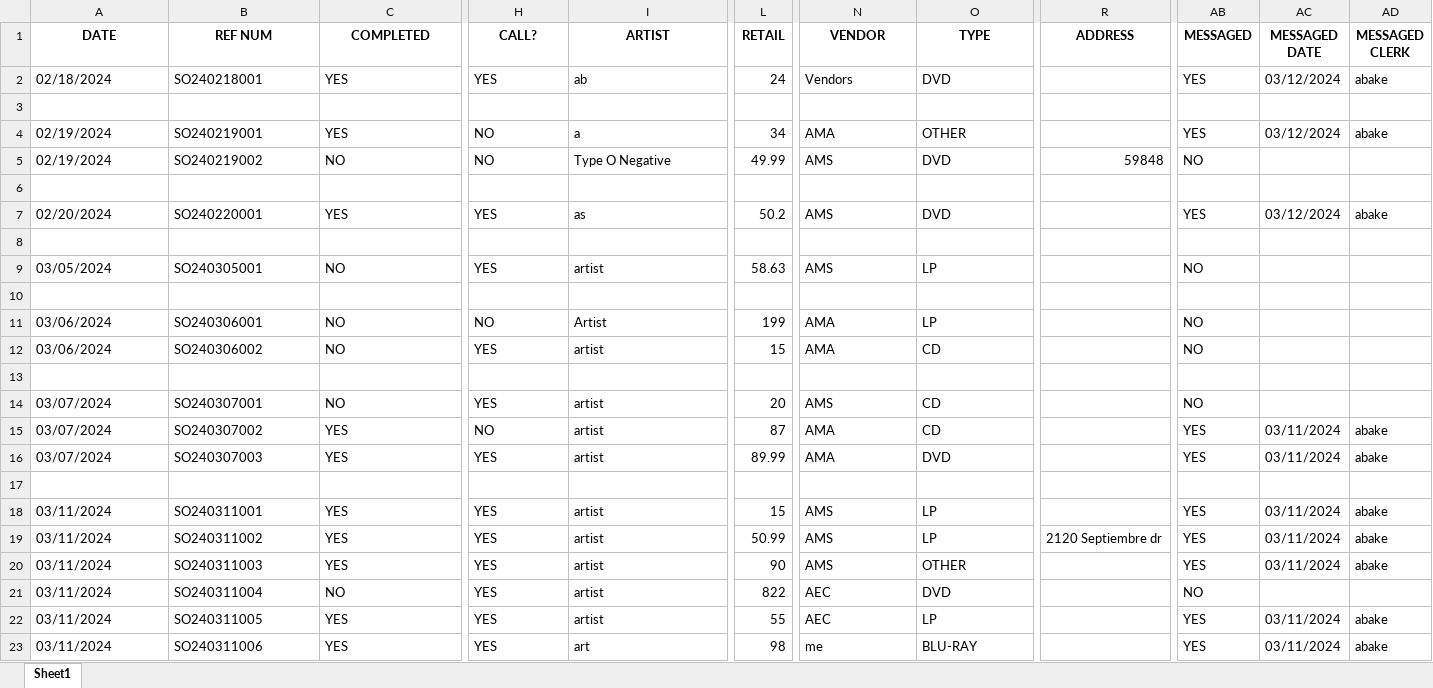
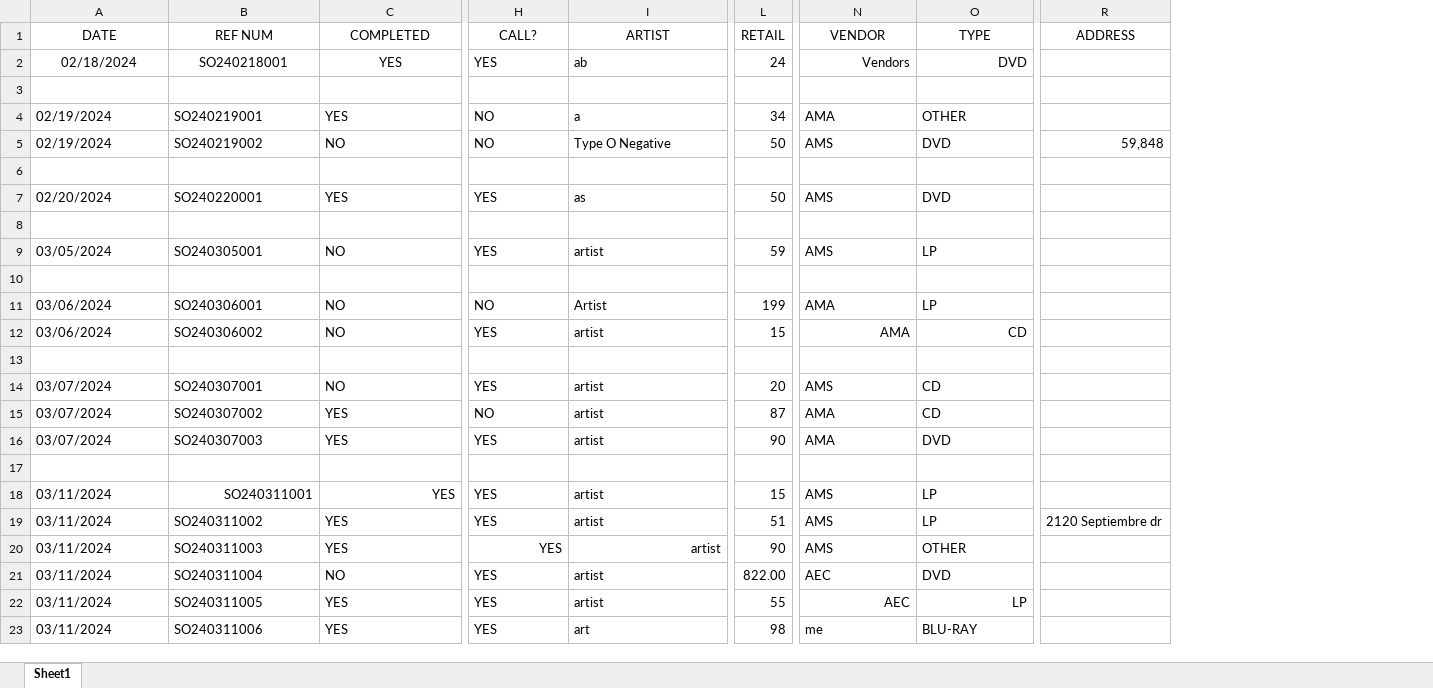
Before and after one commit to abaker3003/AllThatMusic_SpecialOrdersForm, an Excel workbook: SO_Test.xlsx, sheet Sheet1, drawn as a sheet; only a part is shown, gaps mark what is left out; values as stored, in another font and other column widths than the file's, no borders; the diff covers the shown part only; the diff names each change by its address in the sheet, - before the commit and + after, or states it on an @@ line.

Commit message:
No more "MESSAGE" option still need to modify the code to remove the option entirely

```diff
--- a/SO_Test.xlsx (sheet Sheet1)
+++ b/SO_Test.xlsx (sheet Sheet1)
-column AB (MESSAGED), rows 2-23: YES |  | YES | NO |  | YES |  | NO |  | NO | NO |  | NO | YES | YES |  | YES | YES | YES | NO | YES | YES
-column AC (MESSAGED DATE), rows 2-23: 03/12/2024 |  | 03/12/2024 |  |  | 03/12/2024 |  |  |  |  |  |  |  | 03/11/2024 | 03/11/2024 |  | 03/11/2024 | 03/11/2024 | 03/11/2024 |  | 03/11/2024 | 03/11/2024
-column AD (MESSAGED CLERK), rows 2-23: abake |  | abake |  |  | abake |  |  |  |  |  |  |  | abake | abake |  | abake | abake | abake |  | abake | abake
-A1:R1 bold: on
+A1:R1 bold: off
-A2:C2 alignment: left
+A2:C2 alignment: center
-N2:O2 alignment: left
+N2:O2 alignment: right
-L5 (RETAIL): 49.99
+L5 (RETAIL): 50
-R5 (ADDRESS): 59848
+R5 (ADDRESS): 59,848
-L7 (RETAIL): 50.2
+L7 (RETAIL): 50
-L9 (RETAIL): 58.63
+L9 (RETAIL): 59
-N12:O12 alignment: left
+N12:O12 alignment: right
-L16 (RETAIL): 89.99
+L16 (RETAIL): 90
-B18:C18 alignment: left
+B18:C18 alignment: right
-L19 (RETAIL): 50.99
+L19 (RETAIL): 51
-H20:I20 alignment: left
+H20:I20 alignment: right
-L21 (RETAIL): 822
+L21 (RETAIL): 822.00
-N22:O22 alignment: left
+N22:O22 alignment: right
```
Also changed, not shown: cell formats elsewhere in this sheet, 1 other file.
